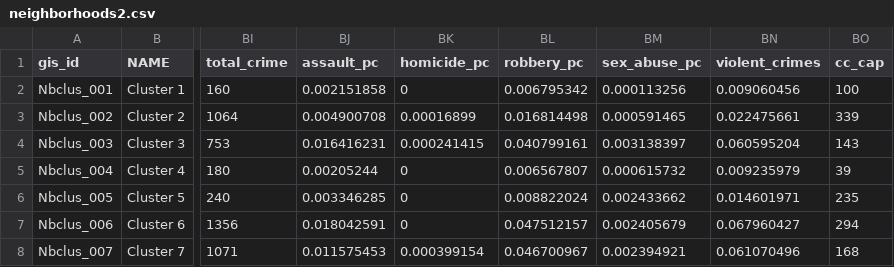
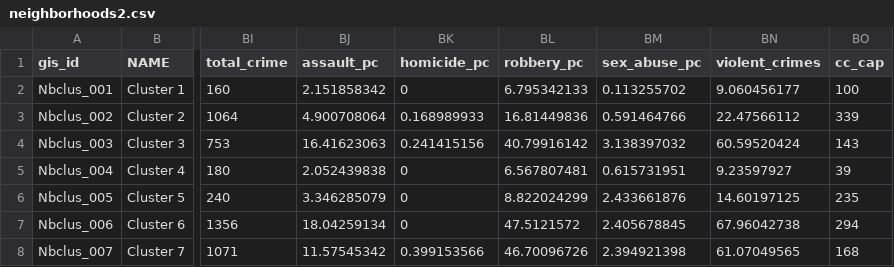
Before and after one commit to DCActionforChildren/dcaction, a CSV file: data/neighborhoods2.csv, drawn as a sheet; only a part is shown, gaps mark what is left out; the diff covers the shown part only; the diff names each change by its address in the sheet, - before the commit and + after, or states it on an @@ line.

```diff
--- a/data/neighborhoods2.csv
+++ b/data/neighborhoods2.csv
-BJ2 (assault_pc): 0.002151858
+BJ2 (assault_pc): 2.151858342
-BL2 (robbery_pc): 0.006795342
+BL2 (robbery_pc): 6.795342133
-BM2 (sex_abuse_pc): 0.000113256
+BM2 (sex_abuse_pc): 0.113255702
-BN2 (violent_crimes): 0.009060456
+BN2 (violent_crimes): 9.060456177
-BJ3 (assault_pc): 0.004900708
+BJ3 (assault_pc): 4.900708064
-BK3 (homicide_pc): 0.00016899
+BK3 (homicide_pc): 0.168989933
-BL3 (robbery_pc): 0.016814498
+BL3 (robbery_pc): 16.81449836
-BM3 (sex_abuse_pc): 0.000591465
+BM3 (sex_abuse_pc): 0.591464766
-BN3 (violent_crimes): 0.022475661
+BN3 (violent_crimes): 22.47566112
-BJ4 (assault_pc): 0.016416231
+BJ4 (assault_pc): 16.41623063
-BK4 (homicide_pc): 0.000241415
+BK4 (homicide_pc): 0.241415156
-BL4 (robbery_pc): 0.040799161
+BL4 (robbery_pc): 40.79916142
-BM4 (sex_abuse_pc): 0.003138397
+BM4 (sex_abuse_pc): 3.138397032
-BN4 (violent_crimes): 0.060595204
+BN4 (violent_crimes): 60.59520424
-BJ5 (assault_pc): 0.00205244
+BJ5 (assault_pc): 2.052439838
-BL5 (robbery_pc): 0.006567807
+BL5 (robbery_pc): 6.567807481
-BM5 (sex_abuse_pc): 0.000615732
+BM5 (sex_abuse_pc): 0.615731951
-BN5 (violent_crimes): 0.009235979
+BN5 (violent_crimes): 9.23597927
-BJ6 (assault_pc): 0.003346285
+BJ6 (assault_pc): 3.346285079
-BL6 (robbery_pc): 0.008822024
+BL6 (robbery_pc): 8.822024299
-BM6 (sex_abuse_pc): 0.002433662
+BM6 (sex_abuse_pc): 2.433661876
-BN6 (violent_crimes): 0.014601971
+BN6 (violent_crimes): 14.60197125
-BJ7 (assault_pc): 0.018042591
+BJ7 (assault_pc): 18.04259134
-BL7 (robbery_pc): 0.047512157
+BL7 (robbery_pc): 47.5121572
-BM7 (sex_abuse_pc): 0.002405679
+BM7 (sex_abuse_pc): 2.405678845
-BN7 (violent_crimes): 0.067960427
+BN7 (violent_crimes): 67.96042738
-BJ8 (assault_pc): 0.011575453
+BJ8 (assault_pc): 11.57545342
-BK8 (homicide_pc): 0.000399154
+BK8 (homicide_pc): 0.399153566
-BL8 (robbery_pc): 0.046700967
+BL8 (robbery_pc): 46.70096726
-BM8 (sex_abuse_pc): 0.002394921
+BM8 (sex_abuse_pc): 2.394921398
-BN8 (violent_crimes): 0.061070496
+BN8 (violent_crimes): 61.07049565
```
Also changed, not shown: 149 edited cells elsewhere in this file, 1 other file.
